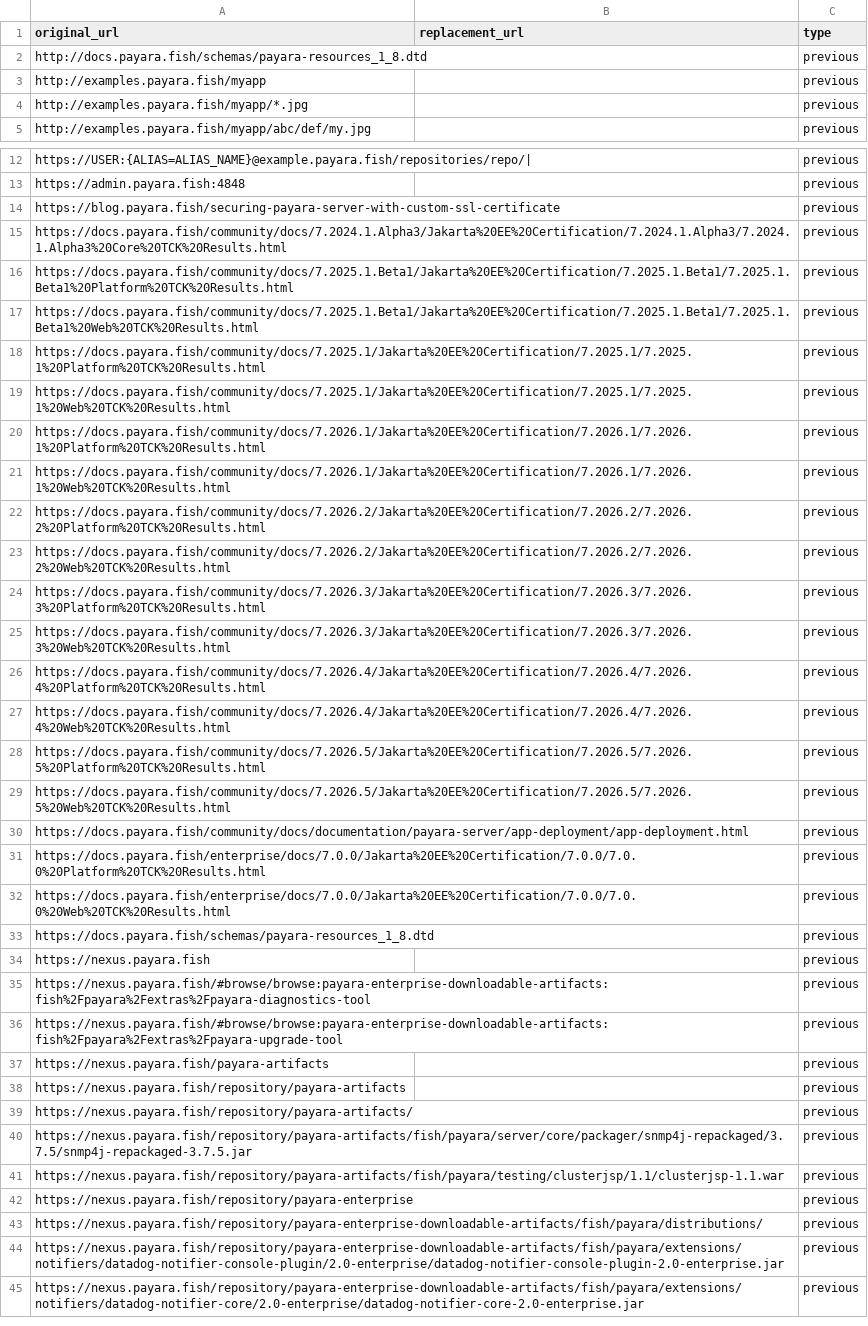
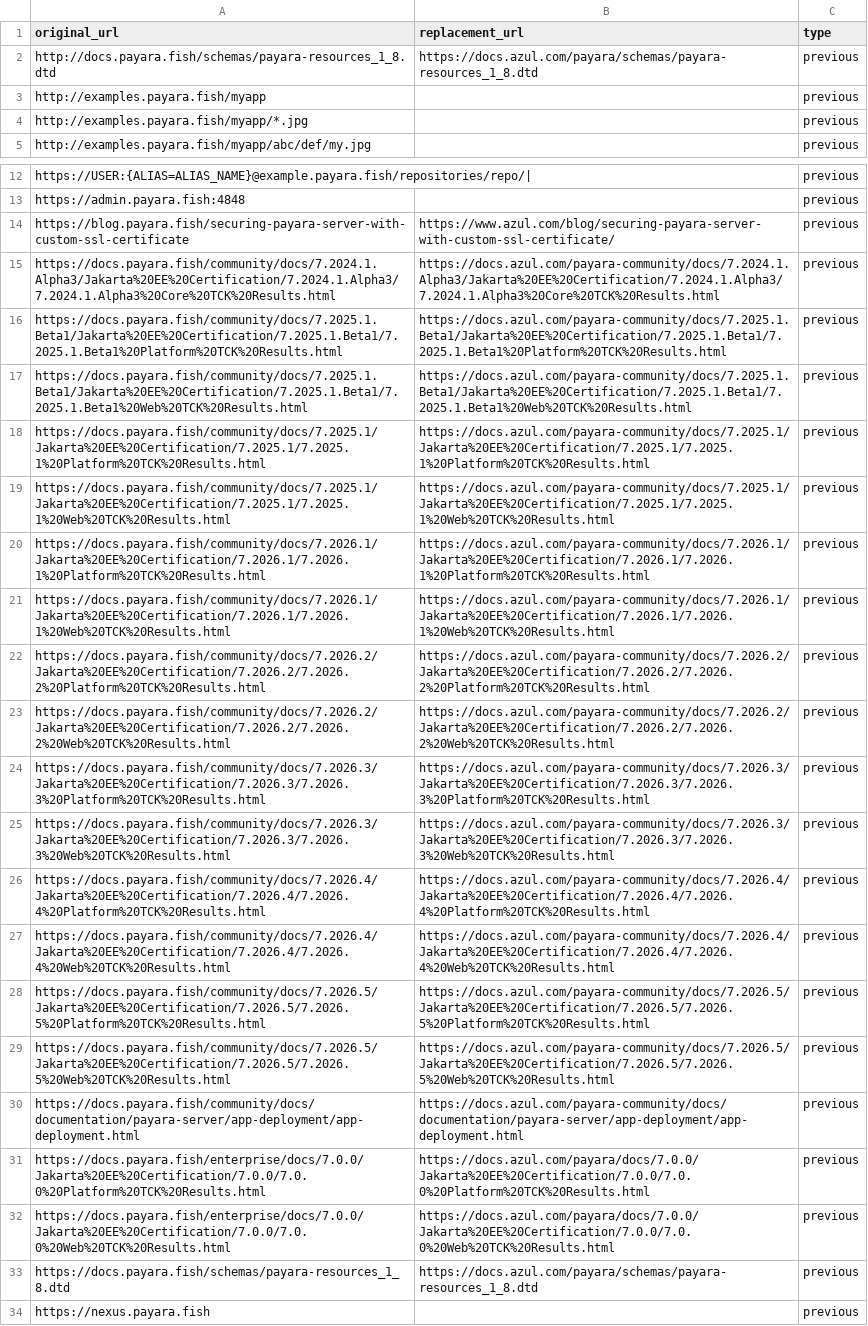
Before and after one commit to abdulrahim458/Payara-Documentation, a CSV file: payara-fish-links.csv, drawn as a sheet; only a part is shown, gaps mark what is left out; the shorter side is filled out with more unchanged rows; the diff covers the shown part only; the diff names each change by its address in the sheet, - before the commit and + after, or states it on an @@ line.

Commit message:
CVS for link replacement

```diff
--- a/payara-fish-links.csv
+++ b/payara-fish-links.csv
-B2 (replacement_url): (empty)
+B2 (replacement_url): https://docs.azul.com/payara/schemas/payara-resources_1_8.dtd
-B14 (replacement_url): (empty)
+B14 (replacement_url): https://www.azul.com/blog/securing-payara-server-with-custom-ssl-certificate/
-B15 (replacement_url): (empty)
+B15 (replacement_url): https://docs.azul.com/payara-community/docs/7.2024.1.Alpha3/Jakarta%20EE%20Certification/7.2024.1.Alpha3/7.2024.1.Alpha3%20Core%20TCK%20Results.html
-B16 (replacement_url): (empty)
+B16 (replacement_url): https://docs.azul.com/payara-community/docs/7.2025.1.Beta1/Jakarta%20EE%20Certification/7.2025.1.Beta1/7.2025.1.Beta1%20Platform%20TCK%20Results.html
-B17 (replacement_url): (empty)
+B17 (replacement_url): https://docs.azul.com/payara-community/docs/7.2025.1.Beta1/Jakarta%20EE%20Certification/7.2025.1.Beta1/7.2025.1.Beta1%20Web%20TCK%20Results.html
-B18 (replacement_url): (empty)
+B18 (replacement_url): https://docs.azul.com/payara-community/docs/7.2025.1/Jakarta%20EE%20Certification/7.2025.1/7.2025.1%20Platform%20TCK%20Results.html
-B19 (replacement_url): (empty)
+B19 (replacement_url): https://docs.azul.com/payara-community/docs/7.2025.1/Jakarta%20EE%20Certification/7.2025.1/7.2025.1%20Web%20TCK%20Results.html
-B20 (replacement_url): (empty)
+B20 (replacement_url): https://docs.azul.com/payara-community/docs/7.2026.1/Jakarta%20EE%20Certification/7.2026.1/7.2026.1%20Platform%20TCK%20Results.html
-B21 (replacement_url): (empty)
+B21 (replacement_url): https://docs.azul.com/payara-community/docs/7.2026.1/Jakarta%20EE%20Certification/7.2026.1/7.2026.1%20Web%20TCK%20Results.html
-B22 (replacement_url): (empty)
+B22 (replacement_url): https://docs.azul.com/payara-community/docs/7.2026.2/Jakarta%20EE%20Certification/7.2026.2/7.2026.2%20Platform%20TCK%20Results.html
-B23 (replacement_url): (empty)
+B23 (replacement_url): https://docs.azul.com/payara-community/docs/7.2026.2/Jakarta%20EE%20Certification/7.2026.2/7.2026.2%20Web%20TCK%20Results.html
-B24 (replacement_url): (empty)
+B24 (replacement_url): https://docs.azul.com/payara-community/docs/7.2026.3/Jakarta%20EE%20Certification/7.2026.3/7.2026.3%20Platform%20TCK%20Results.html
-B25 (replacement_url): (empty)
+B25 (replacement_url): https://docs.azul.com/payara-community/docs/7.2026.3/Jakarta%20EE%20Certification/7.2026.3/7.2026.3%20Web%20TCK%20Results.html
-B26 (replacement_url): (empty)
+B26 (replacement_url): https://docs.azul.com/payara-community/docs/7.2026.4/Jakarta%20EE%20Certification/7.2026.4/7.2026.4%20Platform%20TCK%20Results.html
-B27 (replacement_url): (empty)
+B27 (replacement_url): https://docs.azul.com/payara-community/docs/7.2026.4/Jakarta%20EE%20Certification/7.2026.4/7.2026.4%20Web%20TCK%20Results.html
-B28 (replacement_url): (empty)
+B28 (replacement_url): https://docs.azul.com/payara-community/docs/7.2026.5/Jakarta%20EE%20Certification/7.2026.5/7.2026.5%20Platform%20TCK%20Results.html
-B29 (replacement_url): (empty)
+B29 (replacement_url): https://docs.azul.com/payara-community/docs/7.2026.5/Jakarta%20EE%20Certification/7.2026.5/7.2026.5%20Web%20TCK%20Results.html
-B30 (replacement_url): (empty)
+B30 (replacement_url): https://docs.azul.com/payara-community/docs/documentation/payara-server/app-deployment/app-deployment.html
-B31 (replacement_url): (empty)
+B31 (replacement_url): https://docs.azul.com/payara/docs/7.0.0/Jakarta%20EE%20Certification/7.0.0/7.0.0%20Platform%20TCK%20Results.html
-B32 (replacement_url): (empty)
+B32 (replacement_url): https://docs.azul.com/payara/docs/7.0.0/Jakarta%20EE%20Certification/7.0.0/7.0.0%20Web%20TCK%20Results.html
-B33 (replacement_url): (empty)
+B33 (replacement_url): https://docs.azul.com/payara/schemas/payara-resources_1_8.dtd
```
Also changed, not shown: 1 edited cell elsewhere in this file.
